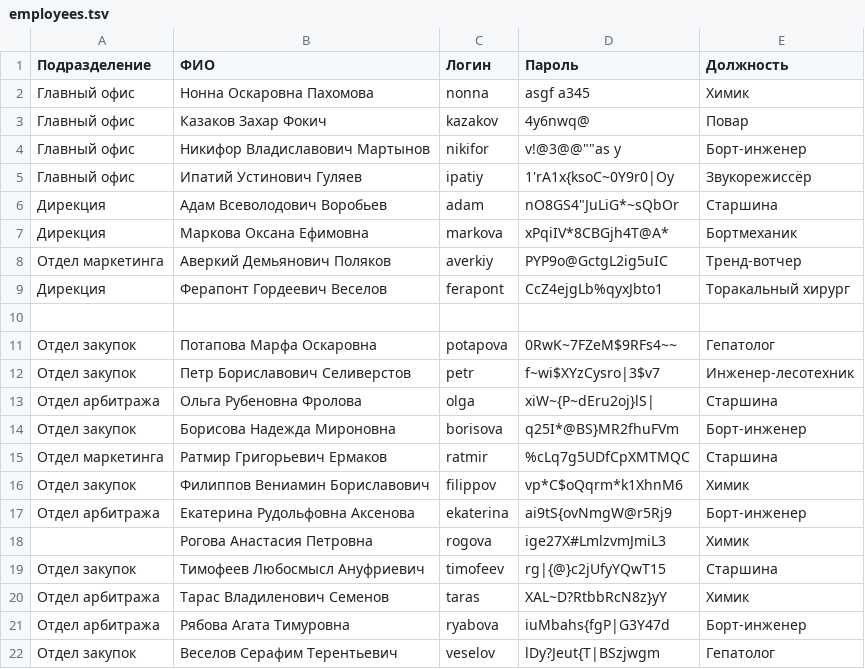
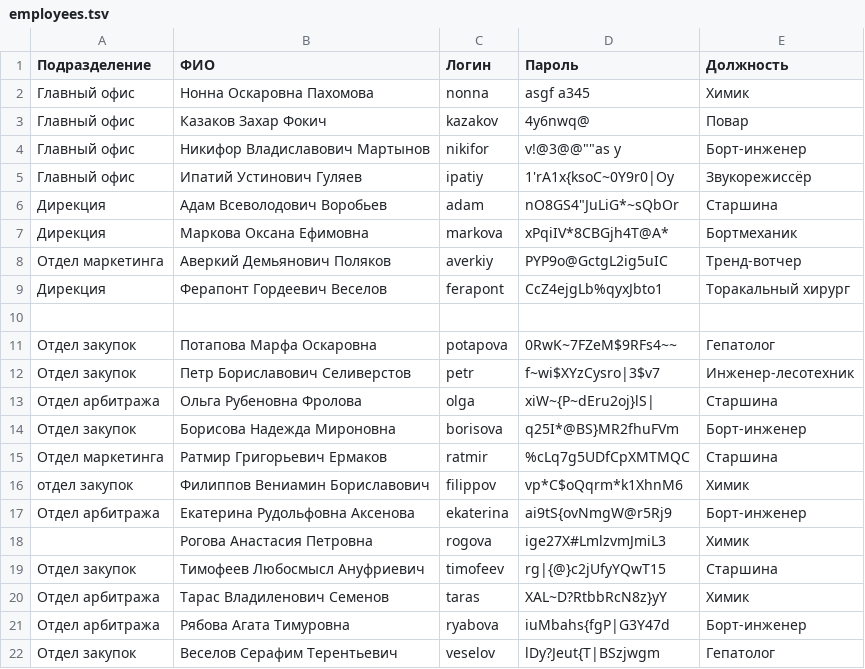
Before and after one commit to STARKOV-Group/SGTest, a TSV file: data/employees.tsv, drawn as a sheet.

```diff
--- a/data/employees.tsv
+++ b/data/employees.tsv
@@ -15,3 +15,3 @@
  Отдел маркетинга	Ратмир Григорьевич Ермаков	ratmir	%cLq7g5UDfCpXMTMQC	Старшина
-Отдел закупок	Филиппов Вениамин Бориславович	filippov	vp*C$oQqrm*k1XhnM6	Химик
+ отдел  закупок 	Филиппов Вениамин Бориславович	filippov	vp*C$oQqrm*k1XhnM6	Химик
 Отдел арбитража	Екатерина Рудольфовна Аксенова	ekaterina	ai9tS{ovNmgW@r5Rj9	Борт-инженер
```
Also changed, not shown: 1 other file.
